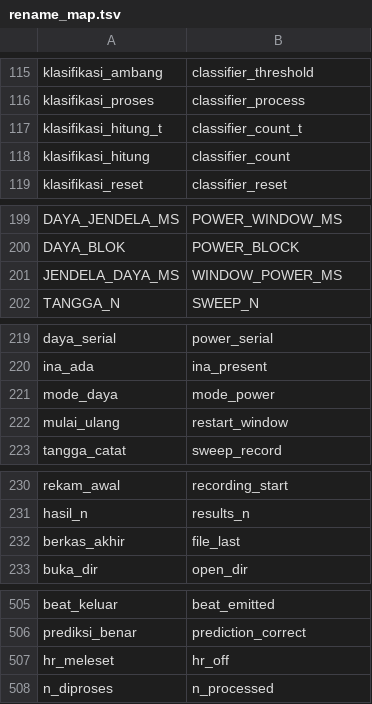
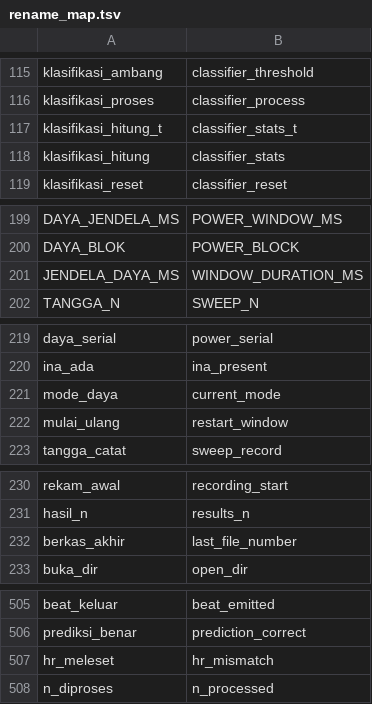
Before and after one commit to mrrizaldi/projek-akhir, a TSV file: scripts/rename_map.tsv, drawn as a sheet; only a part is shown, gaps mark what is left out.

```diff
--- a/scripts/rename_map.tsv
+++ b/scripts/rename_map.tsv
@@ -116,4 +116,4 @@ klasifikasi_ambang	classifier_threshold
 klasifikasi_proses	classifier_process
-klasifikasi_hitung_t	classifier_count_t
-klasifikasi_hitung	classifier_count
+klasifikasi_hitung_t	classifier_stats_t
+klasifikasi_hitung	classifier_stats
 klasifikasi_reset	classifier_reset
@@ -200,3 +200,3 @@ DAYA_JENDELA_MS	POWER_WINDOW_MS
 DAYA_BLOK	POWER_BLOCK
-JENDELA_DAYA_MS	WINDOW_POWER_MS
+JENDELA_DAYA_MS	WINDOW_DURATION_MS
 TANGGA_N	SWEEP_N
@@ -220,3 +220,3 @@ daya_serial	power_serial
 ina_ada	ina_present
-mode_daya	mode_power
+mode_daya	current_mode
 mulai_ulang	restart_window
@@ -231,3 +231,3 @@ rekam_awal	recording_start
 hasil_n	results_n
-berkas_akhir	file_last
+berkas_akhir	last_file_number
 buka_dir	open_dir
@@ -506,3 +506,3 @@ beat_keluar	beat_emitted
 prediksi_benar	prediction_correct
-hr_meleset	hr_off
+hr_meleset	hr_mismatch
 n_diproses	n_processed
```
Also changed, not shown: scripts/rename_map_scoped.tsv, 6 other files.
